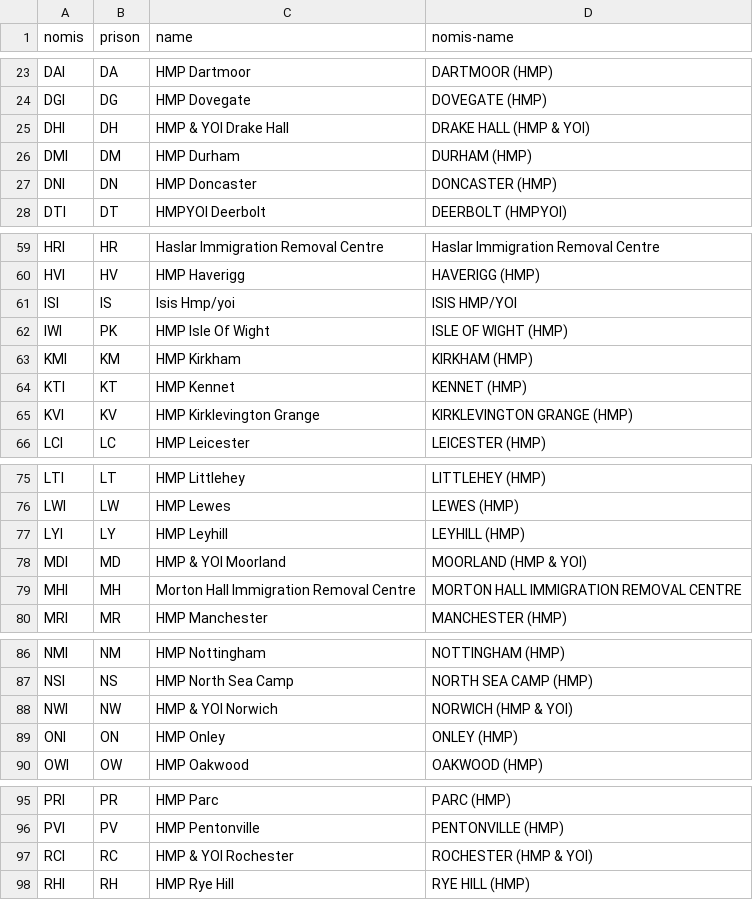
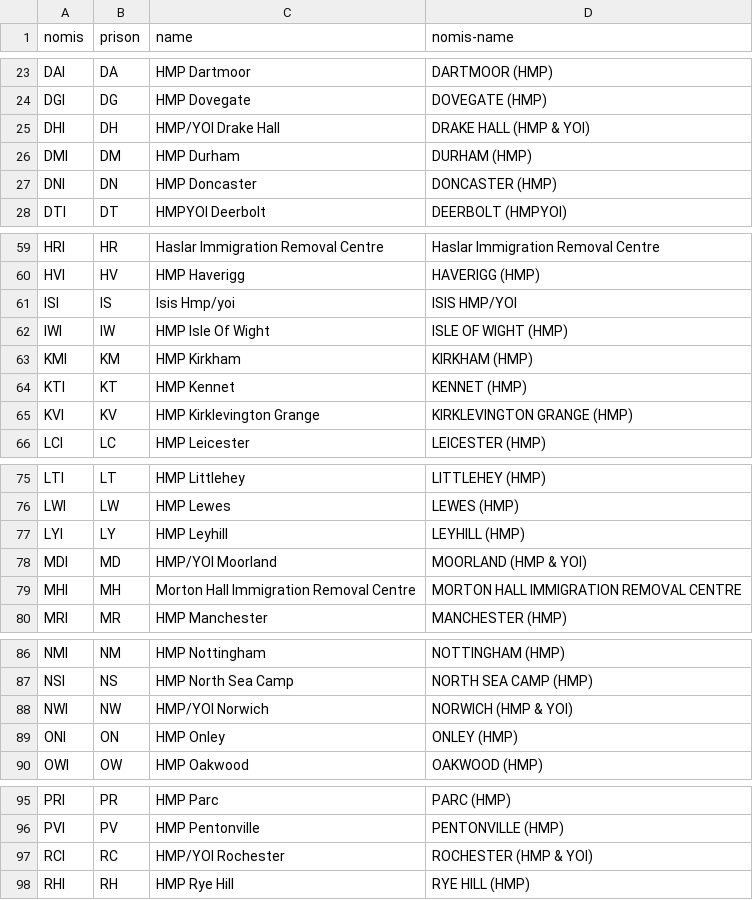
Before and after one commit to symroe/prison-estate-data, a TSV file: maps/nomis-code.tsv, drawn as a sheet; only a part is shown, gaps mark what is left out; the diff covers the shown part only.

```diff
--- a/maps/nomis-code.tsv
+++ b/maps/nomis-code.tsv
@@ -24,3 +24,3 @@ DAI	DA	HMP Dartmoor	DARTMOOR (HMP)
 DGI	DG	HMP Dovegate	DOVEGATE (HMP)
-DHI	DH	HMP & YOI Drake Hall	DRAKE HALL (HMP & YOI)
+DHI	DH	HMP/YOI Drake Hall	DRAKE HALL (HMP & YOI)
 DMI	DM	HMP Durham	DURHAM (HMP)
@@ -61,3 +61,3 @@ HVI	HV	HMP Haverigg	HAVERIGG (HMP)
 ISI	IS	Isis Hmp/yoi	ISIS HMP/YOI
-IWI	PK	HMP Isle Of Wight	ISLE OF WIGHT (HMP)
+IWI	IW	HMP Isle Of Wight	ISLE OF WIGHT (HMP)
 KMI	KM	HMP Kirkham	KIRKHAM (HMP)
@@ -77,3 +77,3 @@ LWI	LW	HMP Lewes	LEWES (HMP)
 LYI	LY	HMP Leyhill	LEYHILL (HMP)
-MDI	MD	HMP & YOI Moorland	MOORLAND (HMP & YOI)
+MDI	MD	HMP/YOI Moorland	MOORLAND (HMP & YOI)
 MHI	MH	Morton Hall Immigration Removal Centre	MORTON HALL IMMIGRATION REMOVAL CENTRE
@@ -87,3 +87,3 @@ NMI	NM	HMP Nottingham	NOTTINGHAM (HMP)
 NSI	NS	HMP North Sea Camp	NORTH SEA CAMP (HMP)
-NWI	NW	HMP & YOI Norwich	NORWICH (HMP & YOI)
+NWI	NW	HMP/YOI Norwich	NORWICH (HMP & YOI)
 ONI	ON	HMP Onley	ONLEY (HMP)
@@ -96,3 +96,3 @@ PRI	PR	HMP Parc	PARC (HMP)
 PVI	PV	HMP Pentonville	PENTONVILLE (HMP)
-RCI	RC	HMP & YOI Rochester	ROCHESTER (HMP & YOI)
+RCI	RC	HMP/YOI Rochester	ROCHESTER (HMP & YOI)
 RHI	RH	HMP Rye Hill	RYE HILL (HMP)
```
Also changed, not shown: 9 edited cells elsewhere in this file, maps/address.tsv, maps/hmi.tsv.
